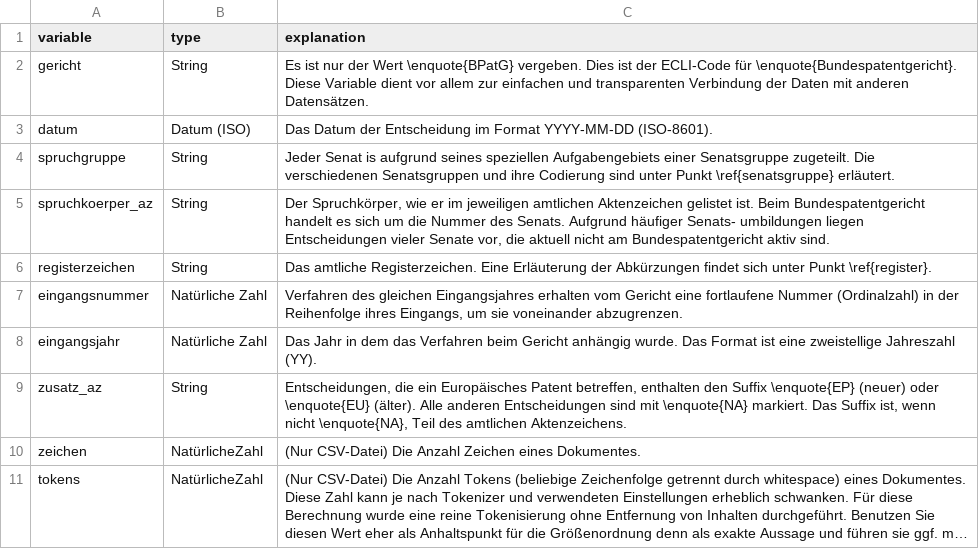
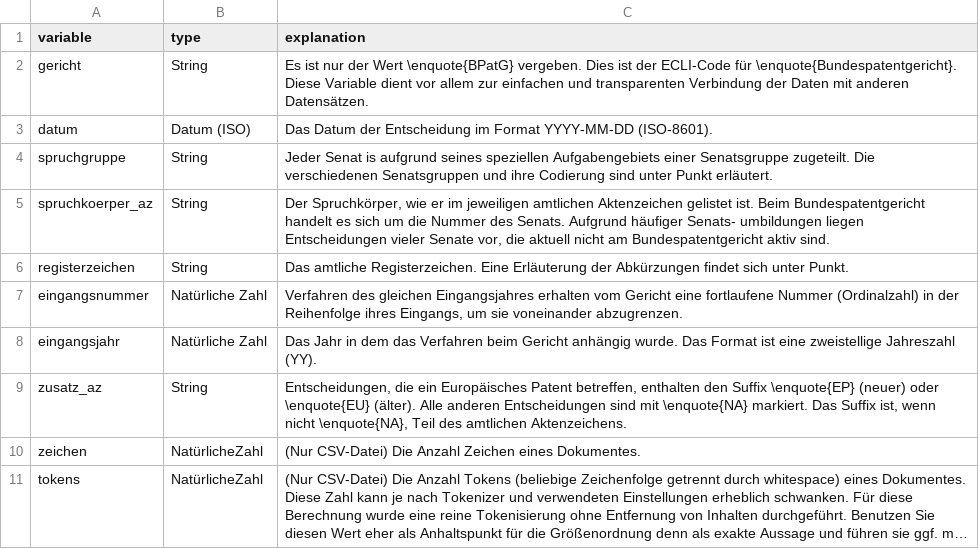
Before and after one commit to SeanFobbe/ce-bpatg, a CSV file: data/CE-BPatG_Variables.csv, drawn as a sheet; only a part is shown; long unchanged cells end in ….

Commit message:
update data table

```diff
--- a/data/CE-BPatG_Variables.csv
+++ b/data/CE-BPatG_Variables.csv
@@ -3,5 +3,5 @@ gericht,String,Es ist nur der Wert \enquote{BPatG} vergeben. Dies ist der ECLI-C
 datum,Datum (ISO),Das Datum der Entscheidung im Format YYYY-MM-DD (ISO-8601).
-spruchgruppe,String,Jeder Senat is aufgrund seines speziellen Aufgabengebiets einer Senatsgruppe zugeteilt. Die verschiedenen Senatsgruppen und ihre Codierung sind unter Punkt \ref{senatsgruppe} erläutert.
+spruchgruppe,String,Jeder Senat is aufgrund seines speziellen Aufgabengebiets einer Senatsgruppe zugeteilt. Die verschiedenen Senatsgruppen und ihre Codierung sind unter Punkt  erläutert.
 spruchkoerper_az,String,"Der Spruchkörper, wie er im jeweiligen amtlichen Aktenzeichen gelistet ist. Beim Bundespatentgericht handelt es sich um die Nummer des Senats. Aufgrund häufiger Senats- umbildungen liegen Entscheidungen vieler Senate vor, die aktuell nicht am Bundespatentgericht aktiv sind."
-registerzeichen,String,Das amtliche Registerzeichen. Eine Erläuterung der Abkürzungen findet sich unter Punkt \ref{register}.
+registerzeichen,String,Das amtliche Registerzeichen. Eine Erläuterung der Abkürzungen findet sich unter Punkt.
 eingangsnummer,Natürliche Zahl,"Verfahren des gleichen Eingangsjahres erhalten vom Gericht eine fortlaufene Nummer (Ordinalzahl) in der Reihenfolge ihres Eingangs, um sie voneinander abzugrenzen."
```
